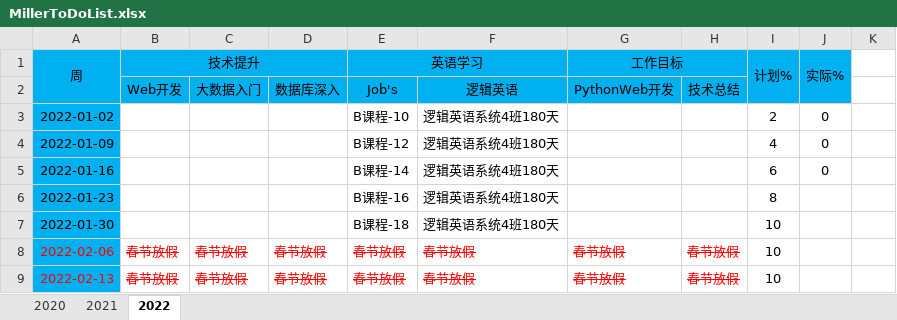
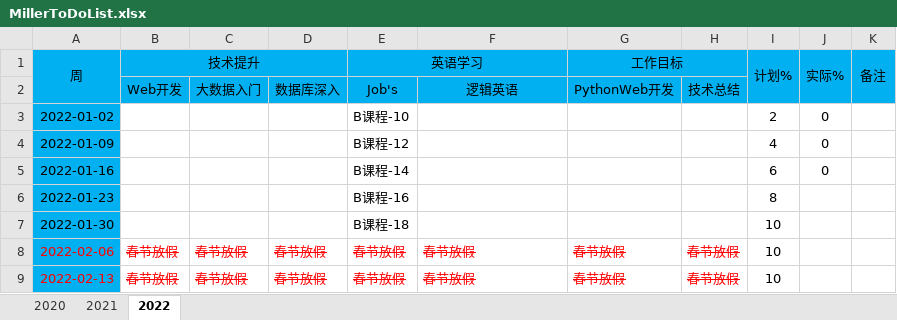
Before and after one commit to DunyuSong/notes, an Excel workbook: Personal/MillerToDoList.xlsx, sheet 2022, drawn as a sheet; only a part is shown; values as stored, in another font and other column widths than the file's, no borders; charts and pictures not drawn; the diff names each change by its address in the sheet, - before the commit and + after, or states it on an @@ line.

```diff
--- a/Personal/MillerToDoList.xlsx (sheet 2022)
+++ b/Personal/MillerToDoList.xlsx (sheet 2022)
-K1: (empty)
+K1: 备注
-K1:K2 fill: none
+K1:K2 fill: #00B0F0
+K1:K2 merged
-F3:F7: 逻辑英语系统4班180天
+F3:F7: (empty)
```
Also changed, not shown: sheet 2021, sheet 2020, charts or pictures.
